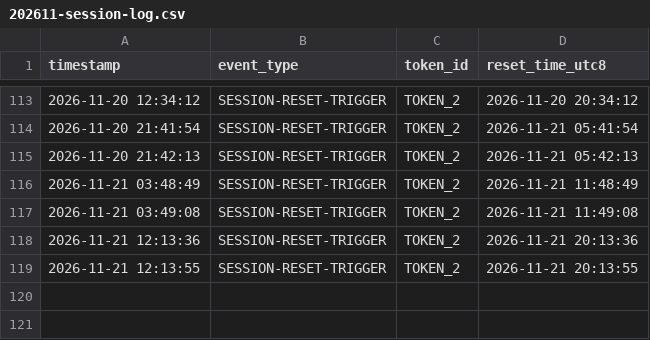
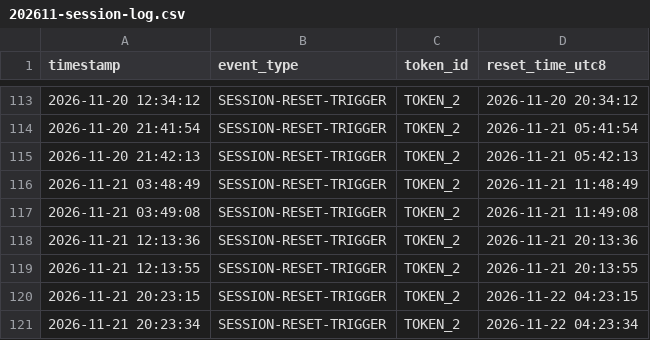
Before and after one commit to jack-zihan/claude-daily-check-in, a CSV file: logs/202611-session-log.csv, drawn as a sheet; only a part is shown, gaps mark what is left out; the diff names each change by its address in the sheet, - before the commit and + after, or states it on an @@ line.

```diff
--- a/logs/202611-session-log.csv
+++ b/logs/202611-session-log.csv
+row 120: 2026-11-21 20:23:15 | SESSION-RESET-TRIGGER | TOKEN_2 | 2026-11-22 04:23:15
+row 121: 2026-11-21 20:23:34 | SESSION-RESET-TRIGGER | TOKEN_2 | 2026-11-22 04:23:34
```
